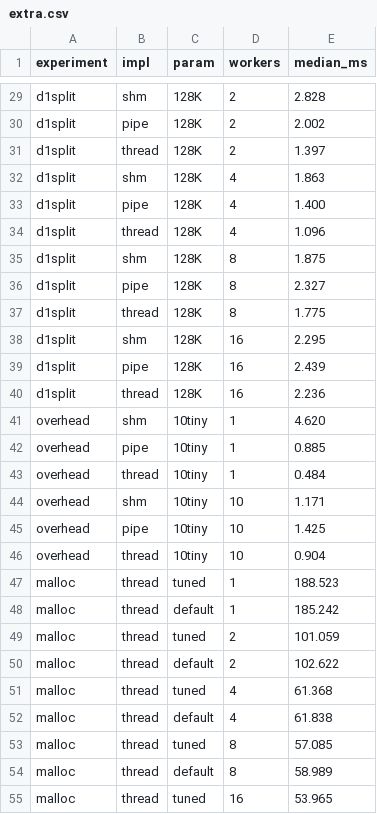
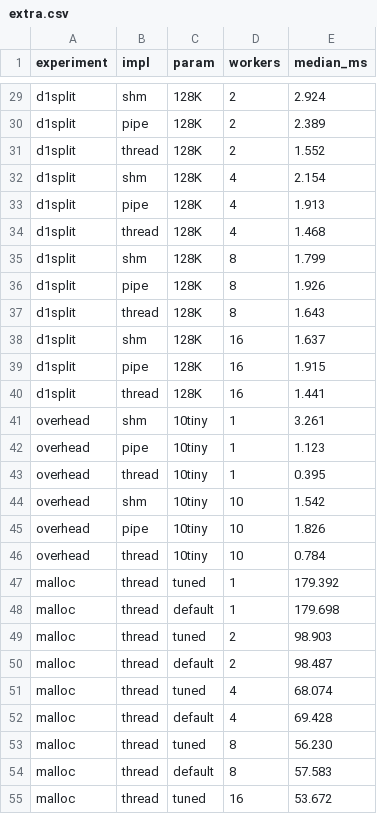
Before and after one commit to fatihsert41/OSIPC-1, a CSV file: bench/extra.csv, drawn as a sheet; only a part is shown, gaps mark what is left out; the diff covers the shown part only; the diff names each change by its address in the sheet, - before the commit and + after, or states it on an @@ line.

```diff
--- a/bench/extra.csv
+++ b/bench/extra.csv
-E29 (median_ms): 2.828
+E29 (median_ms): 2.924
-E30 (median_ms): 2.002
+E30 (median_ms): 2.389
-E31 (median_ms): 1.397
+E31 (median_ms): 1.552
-E32 (median_ms): 1.863
+E32 (median_ms): 2.154
-E33 (median_ms): 1.400
+E33 (median_ms): 1.913
-E34 (median_ms): 1.096
+E34 (median_ms): 1.468
-E35 (median_ms): 1.875
+E35 (median_ms): 1.799
-E36 (median_ms): 2.327
+E36 (median_ms): 1.926
-E37 (median_ms): 1.775
+E37 (median_ms): 1.643
-E38 (median_ms): 2.295
+E38 (median_ms): 1.637
-E39 (median_ms): 2.439
+E39 (median_ms): 1.915
-E40 (median_ms): 2.236
+E40 (median_ms): 1.441
-E41 (median_ms): 4.620
+E41 (median_ms): 3.261
-E42 (median_ms): 0.885
+E42 (median_ms): 1.123
-E43 (median_ms): 0.484
+E43 (median_ms): 0.395
-E44 (median_ms): 1.171
+E44 (median_ms): 1.542
-E45 (median_ms): 1.425
+E45 (median_ms): 1.826
-E46 (median_ms): 0.904
+E46 (median_ms): 0.784
-E47 (median_ms): 188.523
+E47 (median_ms): 179.392
-E48 (median_ms): 185.242
+E48 (median_ms): 179.698
-E49 (median_ms): 101.059
+E49 (median_ms): 98.903
-E50 (median_ms): 102.622
+E50 (median_ms): 98.487
-E51 (median_ms): 61.368
+E51 (median_ms): 68.074
-E52 (median_ms): 61.838
+E52 (median_ms): 69.428
-E53 (median_ms): 57.085
+E53 (median_ms): 56.230
-E54 (median_ms): 58.989
+E54 (median_ms): 57.583
-E55 (median_ms): 53.965
+E55 (median_ms): 53.672
```
Also changed, not shown: 28 edited cells elsewhere in this file, bench/figures/medians.csv, bench/results.csv, 11 other files.
